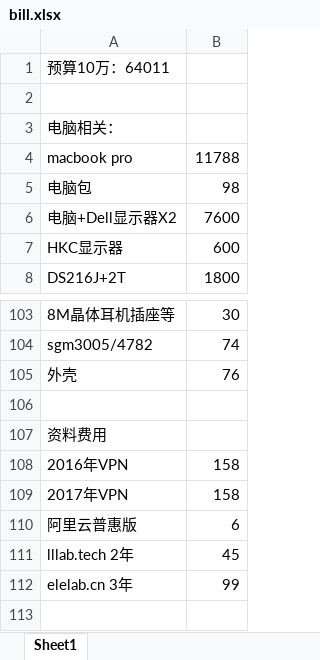
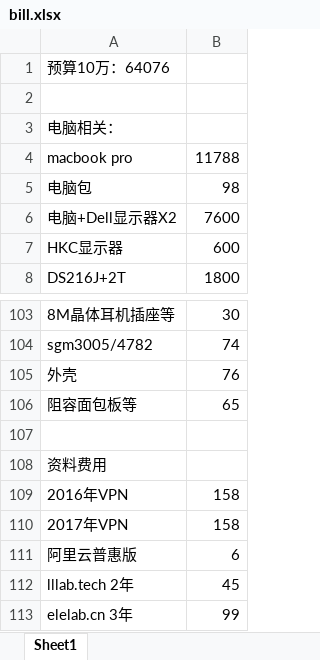
Before and after one commit to marek1914/src, an Excel workbook: data/bill.xlsx, sheet Sheet1, drawn as a sheet; only a part is shown, gaps mark what is left out; the shorter side is filled out with more unchanged rows; values as stored, in another font and other column widths than the file's, no borders; the diff names each change by its address in the sheet, - before the commit and + after, or states it on an @@ line.

```diff
--- a/data/bill.xlsx (sheet Sheet1)
+++ b/data/bill.xlsx (sheet Sheet1)
-A1: 预算10万：64011
+A1: 预算10万：64076
+row 106: 阻容面包板等 | 65
```
Also changed, not shown: 14 other files.
